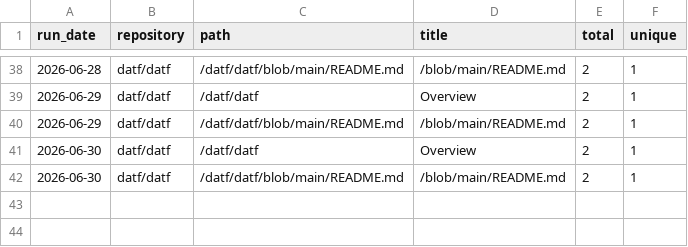
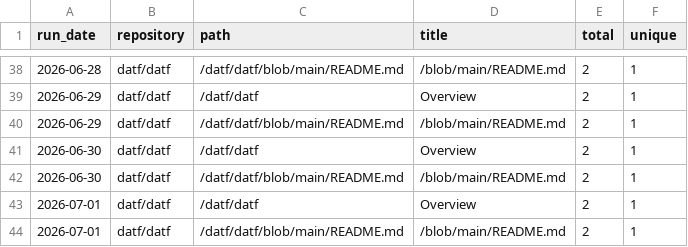
Before and after one commit to datf/datf, a CSV file: data/github_paths.csv, drawn as a sheet; only a part is shown, gaps mark what is left out.

```diff
--- a/data/github_paths.csv
+++ b/data/github_paths.csv
@@ -42 +42,3 @@ run_date,repository,path,title,total,unique
 2026-06-30,datf/datf,/datf/datf/blob/main/README.md,/blob/main/README.md,2,1
+2026-07-01,datf/datf,/datf/datf,Overview,2,1
+2026-07-01,datf/datf,/datf/datf/blob/main/README.md,/blob/main/README.md,2,1
```
Also changed, not shown: data/github_traffic.csv, 1 other file.
